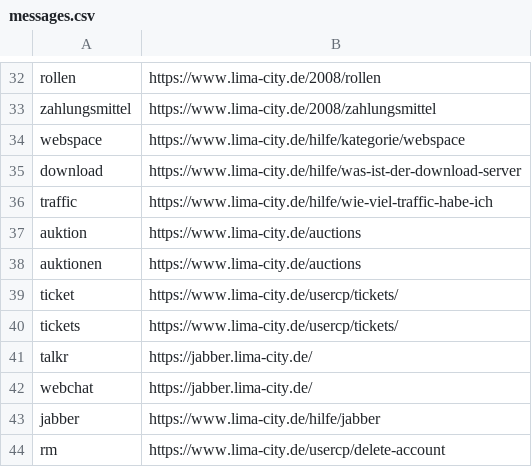
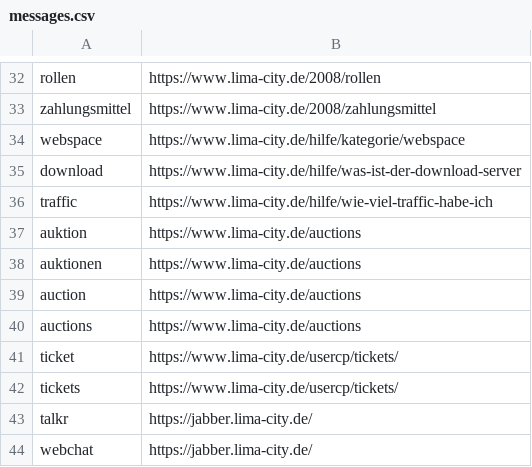
Before and after one commit to hackyourlife/orakel, a CSV file: messages.csv, drawn as a sheet; only a part is shown, gaps mark what is left out; the shorter side is filled out with more unchanged rows; the diff names each change by its address in the sheet, - before the commit and + after, or states it on an @@ line.

Commit message:
Add "auctions"

```diff
--- a/messages.csv
+++ b/messages.csv
+row 39: auction | https://www.lima-city.de/auctions
+row 40: auctions | https://www.lima-city.de/auctions
```
